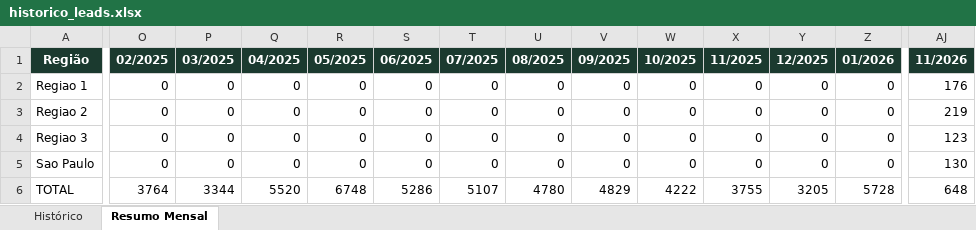
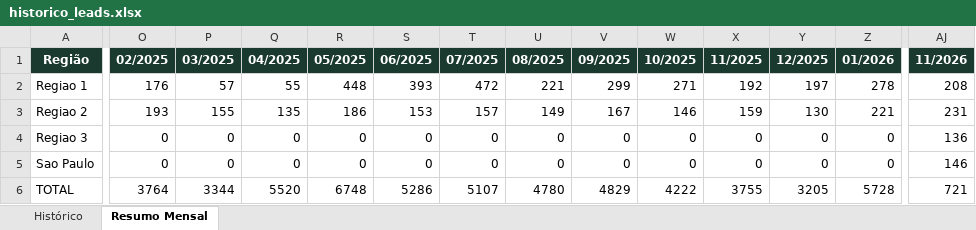
Before and after one commit to quality-glf/mkt-dash, an Excel workbook: greenlife_scraper/historico_leads.xlsx, sheet Resumo Mensal, drawn as a sheet; only a part is shown, gaps mark what is left out; values as stored, in another font and other column widths than the file's, no borders; removed rows and columns are numbered as before the commit, all else as after; rows hold the shown columns only; the diff covers the shown part only; the diff names each change by its address in the sheet, - before the commit and + after, or states it on an @@ line.

```diff
--- a/greenlife_scraper/historico_leads.xlsx (sheet Resumo Mensal)
+++ b/greenlife_scraper/historico_leads.xlsx (sheet Resumo Mensal)
-O2 (02/2025): 0
+O2 (02/2025): 176
-P2 (03/2025): 0
+P2 (03/2025): 57
-Q2 (04/2025): 0
+Q2 (04/2025): 55
-R2 (05/2025): 0
+R2 (05/2025): 448
-S2 (06/2025): 0
+S2 (06/2025): 393
-T2 (07/2025): 0
+T2 (07/2025): 472
-U2 (08/2025): 0
+U2 (08/2025): 221
-V2 (09/2025): 0
+V2 (09/2025): 299
-W2 (10/2025): 0
+W2 (10/2025): 271
-X2 (11/2025): 0
+X2 (11/2025): 192
-Y2 (12/2025): 0
+Y2 (12/2025): 197
-Z2 (01/2026): 0
+Z2 (01/2026): 278
-AJ2 (11/2026): 176
+AJ2 (11/2026): 208
-row 3: Regiao 2 | 0 | 0 | 0 | 0 | 0 | 0 | 0 | 0 | 0 | 0 | 0 | 0 | 219
+row 3: Regiao 2 | 193 | 155 | 135 | 186 | 153 | 157 | 149 | 167 | 146 | 159 | 130 | 221 | 231
-AJ4 (11/2026): 123
+AJ4 (11/2026): 136
-AJ5 (11/2026): 130
+AJ5 (11/2026): 146
-AJ6 (11/2026): 648
+AJ6 (11/2026): 721
```
Also changed, not shown: 9 edited cells elsewhere in this sheet, sheet Histórico, greenlife_scraper/dados_greenlife.xlsx, instagram-metrics/base_interacoes_detalhadas.xlsx, 4 other files.
